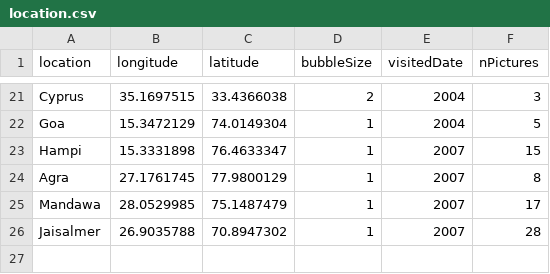
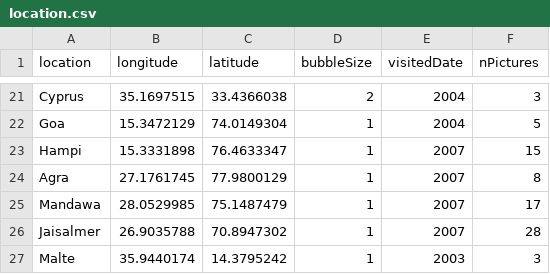
Before and after one commit to noemieroten/noemieroten.github.io, a CSV file: data/location.csv, drawn as a sheet; only a part is shown, gaps mark what is left out; the diff names each change by its address in the sheet, - before the commit and + after, or states it on an @@ line.

Commit message:
malte pics

```diff
--- a/data/location.csv
+++ b/data/location.csv
+row 27: Malte | 35.9440174 | 14.3795242 | 1 | 2003 | 3
```
Also changed, not shown: 4 other files.
